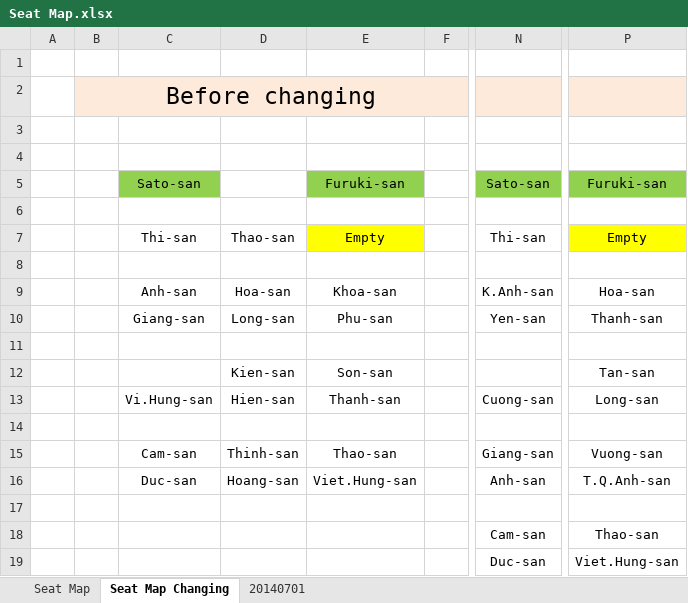
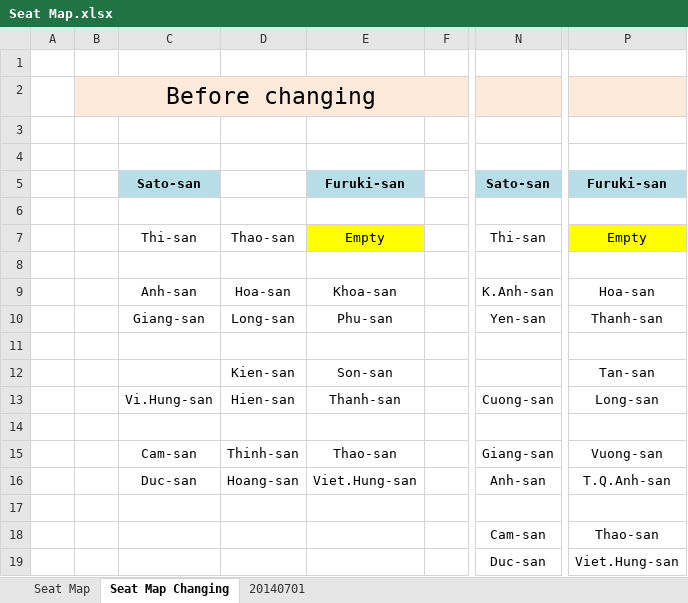
Before and after one commit to ndlongit/longnd-data, an Excel workbook: Temp/Transfer/Seat Map.xlsx, sheet Seat Map Changing, drawn as a sheet; only a part is shown, gaps mark what is left out; values as stored, in another font and other column widths than the file's, no borders; the diff names each change by its address in the sheet, - before the commit and + after, or states it on an @@ line.

```diff
--- a/Temp/Transfer/Seat Map.xlsx (sheet Seat Map Changing)
+++ b/Temp/Transfer/Seat Map.xlsx (sheet Seat Map Changing)
@@ C5 fill: #92D050 → #B7DEE8, bold: off → on @@
@@ E5 fill: #92D050 → #B7DEE8, bold: off → on @@
@@ N5 fill: #92D050 → #B7DEE8, bold: off → on @@
@@ P5 fill: #92D050 → #B7DEE8, bold: off → on @@
```
Also changed, not shown: sheet Seat Map.
